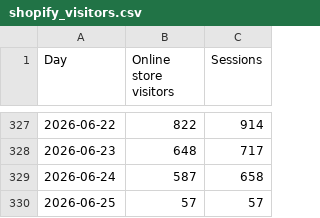
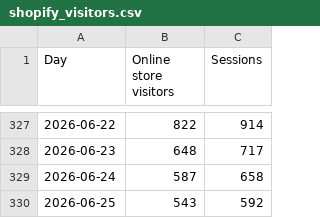
Before and after one commit to Mynkism/cocoon-dashboard, a CSV file: data/shopify_visitors.csv, drawn as a sheet; only a part is shown, gaps mark what is left out.

```diff
--- a/data/shopify_visitors.csv
+++ b/data/shopify_visitors.csv
@@ -329,2 +329,2 @@ Day,Online store visitors,Sessions
 2026-06-24,587,658
-2026-06-25,57,57
+2026-06-25,543,592
```
Also changed, not shown: data/meta_ads.csv, data/pinterest_ads.csv, 2 other files.
